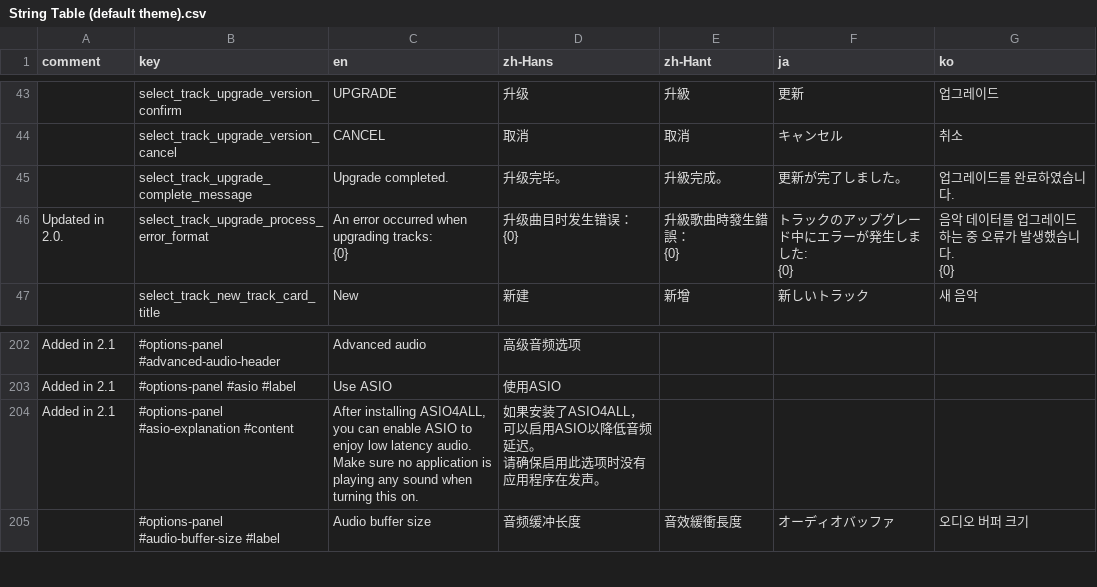
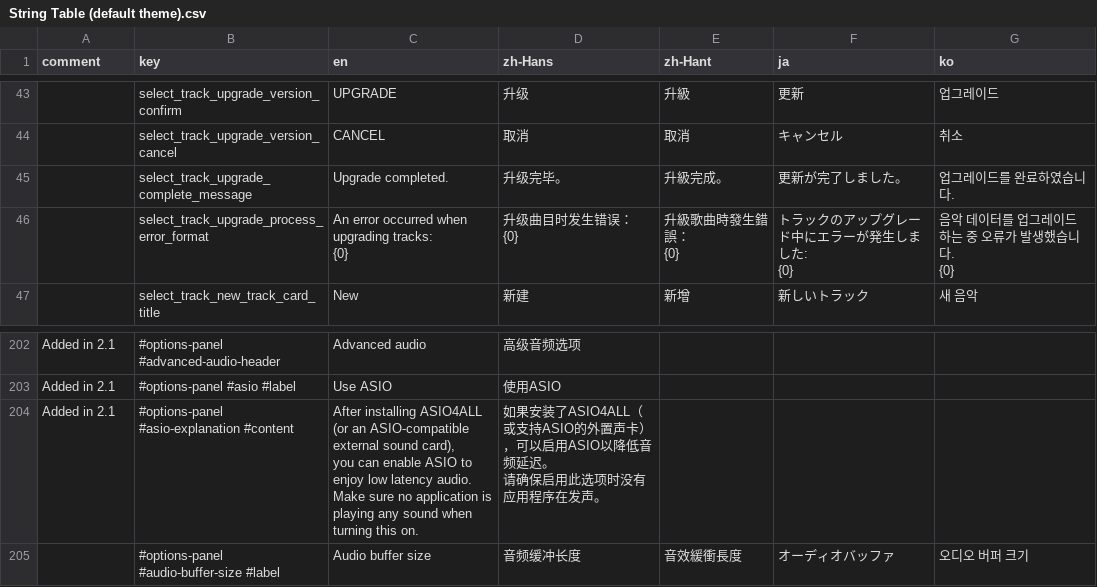
Before and after one commit to techmania-team/techmania, a CSV file: TECHMANIA/Assets/UI/String Table (default theme).csv, drawn as a sheet; only a part is shown, gaps mark what is left out; ↵ is a line break in a cell; the diff names each change by its address in the sheet, - before the commit and + after, or states it on an @@ line.

```diff
--- a/TECHMANIA/Assets/UI/String Table (default theme).csv
+++ b/TECHMANIA/Assets/UI/String Table (default theme).csv
-A46 (comment): Updated in 2.0.
+A46 (comment): (empty)
-C204 (en): After installing ASIO4ALL, you can…
+C204 (en): After installing ASIO4ALL (or an ASIO-compatible external sound card), ↵ you can…
-D204 (zh-Hans): …安装了ASIO4ALL，可以启…
+D204 (zh-Hans): …安装了ASIO4ALL（或支持ASIO的外置声卡），可以启…
```
Also changed, not shown: 6 other files.
